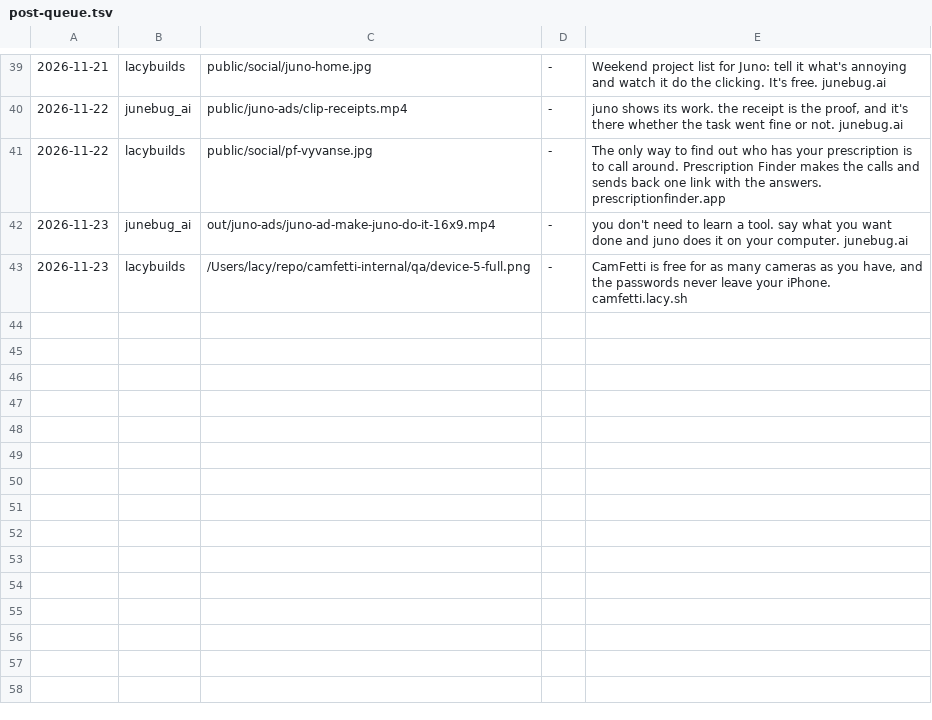
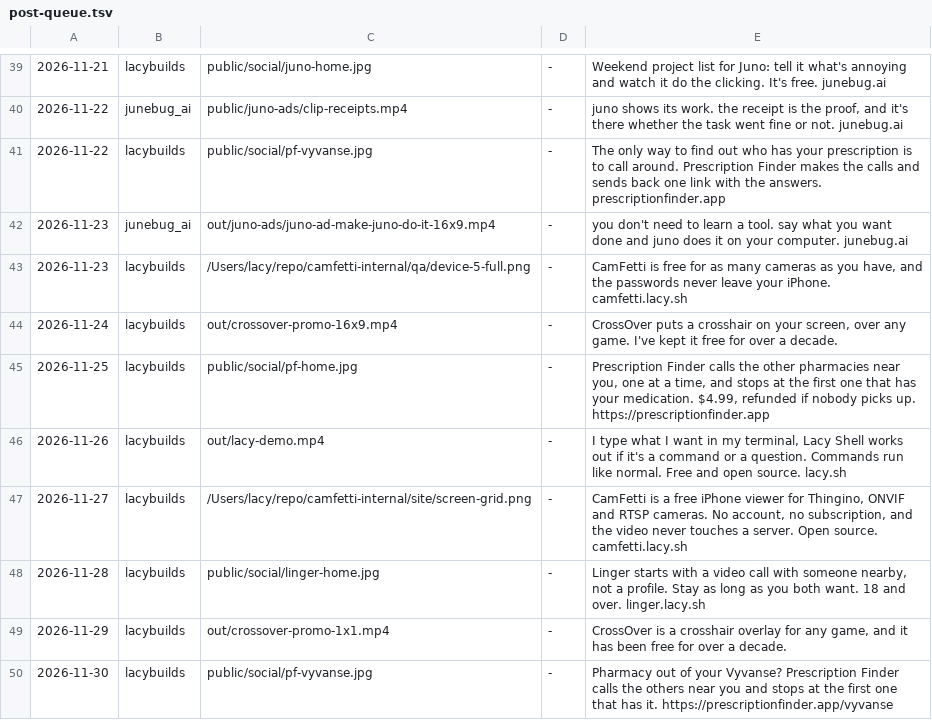
Before and after one commit to lacymorrow/marketing-videos, a TSV file: tools/post-queue.tsv, drawn as a sheet; only a part is shown, gaps mark what is left out.

Commit message:
feat(post-queue): fill 2026-11-24 to 11-30, add CrossOver and Lacy Shell to rotation (LAC-7618)

```diff
--- a/tools/post-queue.tsv
+++ b/tools/post-queue.tsv
@@ -43 +43,8 @@
 2026-11-23	lacybuilds	/Users/lacy/repo/camfetti-internal/qa/device-5-full.png	-	CamFetti is free for as many cameras as you have, and the passwords never leave your iPhone. camfetti.lacy.sh
+2026-11-24	lacybuilds	out/crossover-promo-16x9.mp4	-	CrossOver puts a crosshair on your screen, over any game. I've kept it free for over a decade.
+2026-11-25	lacybuilds	public/social/pf-home.jpg	-	Prescription Finder calls the other pharmacies near you, one at a time, and stops at the first one that has your medication. $4.99, refunded if nobody picks up. https://prescriptionfinder.app
+2026-11-26	lacybuilds	out/lacy-demo.mp4	-	I type what I want in my terminal, Lacy Shell works out if it's a command or a question. Commands run like normal. Free and open source. lacy.sh
+2026-11-27	lacybuilds	/Users/lacy/repo/camfetti-internal/site/screen-grid.png	-	CamFetti is a free iPhone viewer for Thingino, ONVIF and RTSP cameras. No account, no subscription, and the video never touches a server. Open source. camfetti.lacy.sh
+2026-11-28	lacybuilds	public/social/linger-home.jpg	-	Linger starts with a video call with someone nearby, not a profile. Stay as long as you both want. 18 and over. linger.lacy.sh
+2026-11-29	lacybuilds	out/crossover-promo-1x1.mp4	-	CrossOver is a crosshair overlay for any game, and it has been free for over a decade.
+2026-11-30	lacybuilds	public/social/pf-vyvanse.jpg	-	Pharmacy out of your Vyvanse? Prescription Finder calls the others near you and stops at the first one that has it. https://prescriptionfinder.app/vyvanse
```
